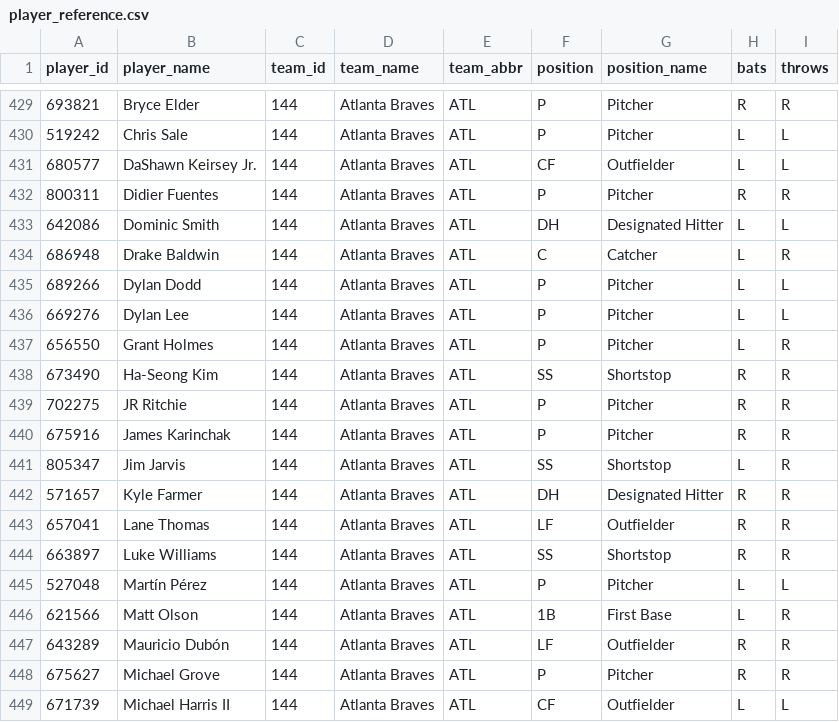
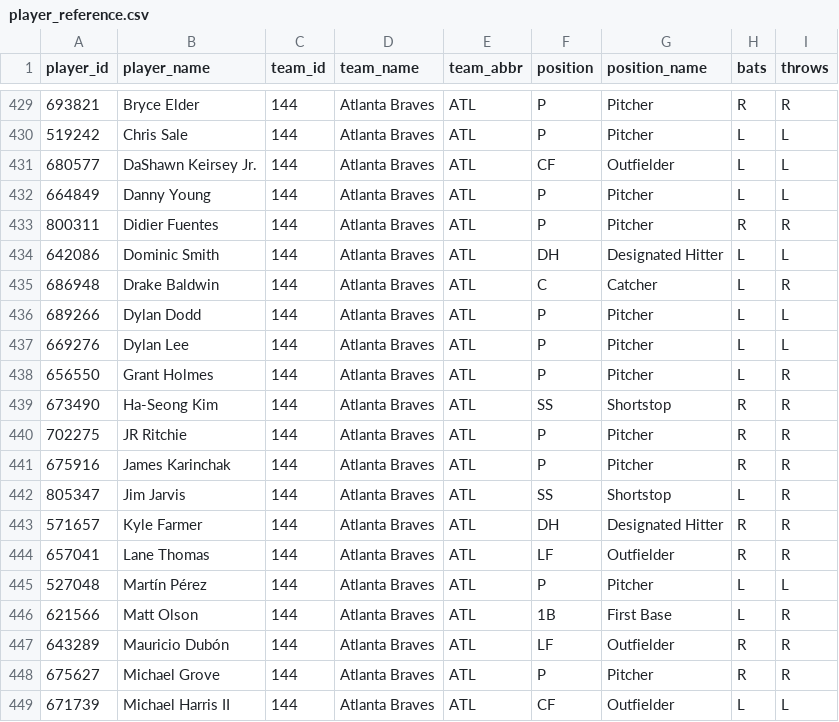
Before and after one commit to dylhauck/alpha-wagerz-model, a CSV file: data/reference/mlb/player_reference.csv, drawn as a sheet; only a part is shown, gaps mark what is left out.

```diff
--- a/data/reference/mlb/player_reference.csv
+++ b/data/reference/mlb/player_reference.csv
@@ -431,2 +431,3 @@ player_id,player_name,team_id,team_name,team_abbr,position,position_name,bats,th
 680577,DaShawn Keirsey Jr.,144,Atlanta Braves,ATL,CF,Outfielder,L,L
+664849,Danny Young,144,Atlanta Braves,ATL,P,Pitcher,L,L
 800311,Didier Fuentes,144,Atlanta Braves,ATL,P,Pitcher,R,R
@@ -443,3 +444,2 @@ player_id,player_name,team_id,team_name,team_abbr,position,position_name,bats,th
 657041,Lane Thomas,144,Atlanta Braves,ATL,LF,Outfielder,R,R
-663897,Luke Williams,144,Atlanta Braves,ATL,SS,Shortstop,R,R
 527048,Martín Pérez,144,Atlanta Braves,ATL,P,Pitcher,L,L
```
Also changed, not shown: 16 other files.
